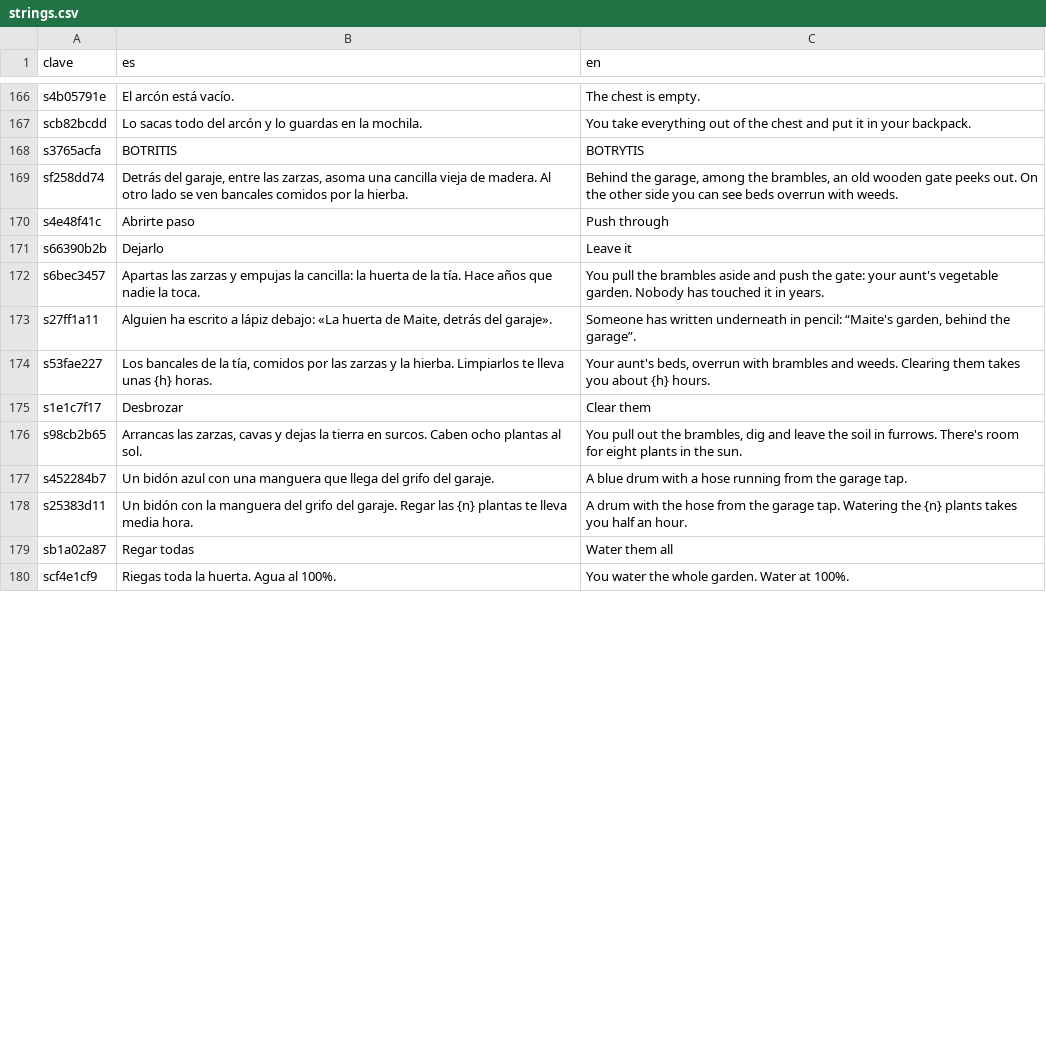
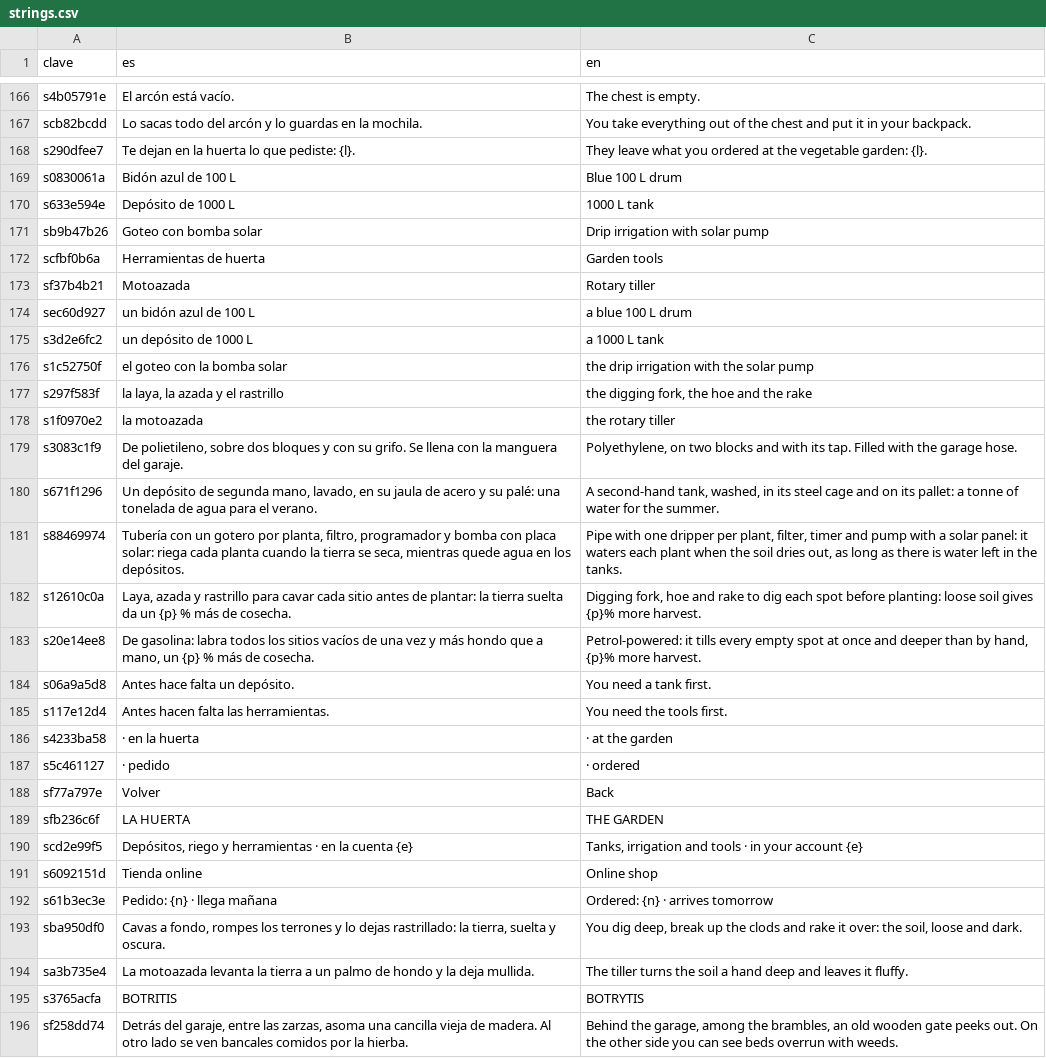
Before and after one commit to u0921985828-arch/Strainmon, a CSV file: ribera-verde/godot/i18n/strings.csv, drawn as a sheet; only a part is shown, gaps mark what is left out; the shorter side is filled out with more unchanged rows; the diff covers the shown part only.

```diff
--- a/ribera-verde/godot/i18n/strings.csv
+++ b/ribera-verde/godot/i18n/strings.csv
@@ -167,2 +167,33 @@ s4b05791e,El arcón está vacío.,The chest is empty.
 scb82bcdd,Lo sacas todo del arcón y lo guardas en la mochila.,You take everything out of the chest and put it in your backpack.
+s290dfee7,Te dejan en la huerta lo que pediste: {l}.,They leave what you ordered at the vegetable garden: {l}.
+s0830061a,Bidón azul de 100 L,Blue 100 L drum
+s633e594e,Depósito de 1000 L,1000 L tank
+sb9b47b26,Goteo con bomba solar,Drip irrigation with solar pump
+scfbf0b6a,Herramientas de huerta,Garden tools
+sf37b4b21,Motoazada,Rotary tiller
+sec60d927,un bidón azul de 100 L,a blue 100 L drum
+s3d2e6fc2,un depósito de 1000 L,a 1000 L tank
+s1c52750f,el goteo con la bomba solar,the drip irrigation with the solar pump
+s297f583f,"la laya, la azada y el rastrillo","the digging fork, the hoe and the rake"
+s1f0970e2,la motoazada,the rotary tiller
+s3083c1f9,"De polietileno, sobre dos bloques y con su grifo. Se llena con la manguera del garaje.","Polyethylene, on two blocks and with its tap. Filled with the garage hose."
+s671f1296,"Un depósito de segunda mano, lavado, en su jaula de acero y su palé: una tonelada de agua para el verano.","A second-hand tank, washed, in its steel cage and on its pallet: a tonne of water for the summer."
+s88469974,"Tubería con un gotero por planta, filtro, programador y bomba con placa solar: riega cada planta cuando la tierra se seca, mientras quede agua en los depósitos.","Pipe with one dripper per plant, filter, timer and pump with a solar panel: it waters each plant when the soil dries out, as long as there is water left in the tanks."
+s12610c0a,"Laya, azada y rastrillo para cavar cada sitio antes de plantar: la tierra suelta da un {p} % más de cosecha.","Digging fork, hoe and rake to dig each spot before planting: loose soil gives {p}% more harvest."
+s20e14ee8,"De gasolina: labra todos los sitios vacíos de una vez y más hondo que a mano, un {p} % más de cosecha.","Petrol-powered: it tills every empty spot at once and deeper than by hand, {p}% more harvest."
+s06a9a5d8,"
+Antes hace falta un depósito.","
+You need a tank first."
+s117e12d4,"
+Antes hacen falta las herramientas.","
+You need the tools first."
+s4233ba58, · en la huerta, · at the garden
+s5c461127, · pedido, · ordered
+sf77a797e,Volver,Back
+sfb236c6f,LA HUERTA,THE GARDEN
+scd2e99f5,"Depósitos, riego y herramientas · en la cuenta {e}","Tanks, irrigation and tools · in your account {e}"
+s6092151d,Tienda online,Online shop
+s61b3ec3e,Pedido: {n} · llega mañana,Ordered: {n} · arrives tomorrow
+sba950df0,"Cavas a fondo, rompes los terrones y lo dejas rastrillado: la tierra, suelta y oscura.","You dig deep, break up the clods and rake it over: the soil, loose and dark."
+sa3b735e4,La motoazada levanta la tierra a un palmo de hondo y la deja mullida.,The tiller turns the soil a hand deep and leaves it fluffy.
 s3765acfa,BOTRITIS,BOTRYTIS
```
Also changed, not shown: 22 added rows and 3 moved rows elsewhere in this file, ribera-verde/godot/i18n/partes/copa.csv, 22 other files.
